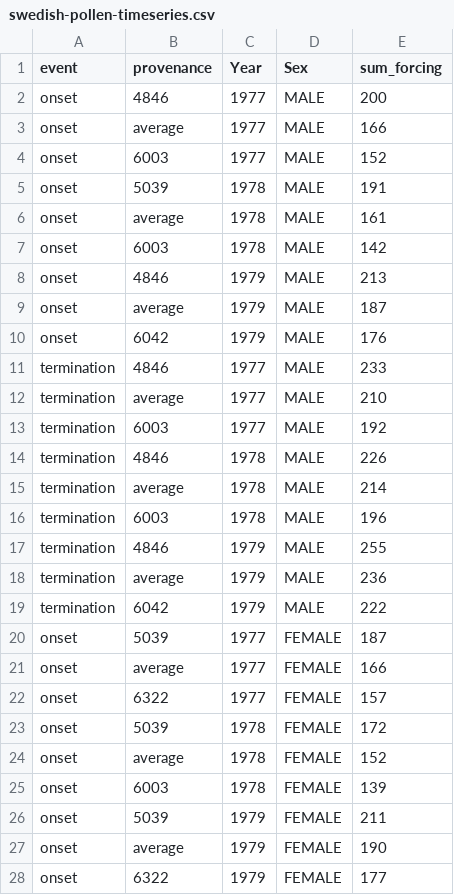
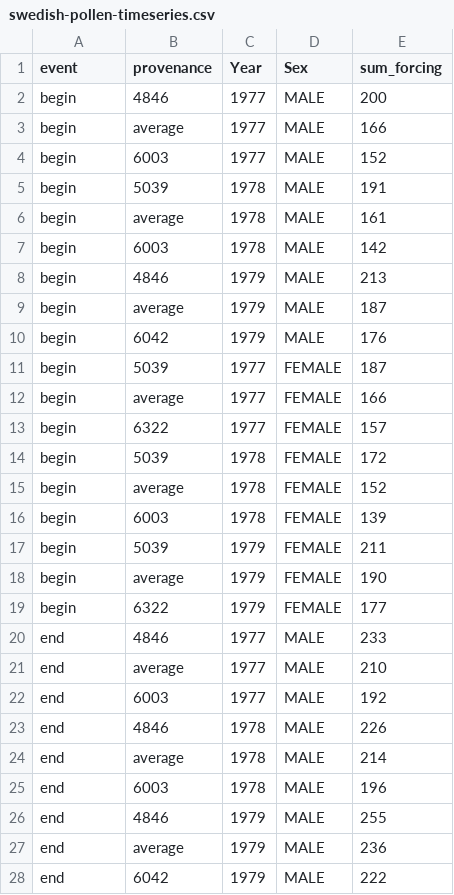
Before and after one commit to scisus/lodgepolethermaltime, a CSV file: data/Nilsson1981/swedish-pollen-timeseries.csv, drawn as a sheet; only a part is shown; the diff covers the shown part only.

Commit message:
modified to use terms in my research

```diff
--- a/data/Nilsson1981/swedish-pollen-timeseries.csv
+++ b/data/Nilsson1981/swedish-pollen-timeseries.csv
@@ -1,28 +1,28 @@
 event,provenance,Year,Sex,sum_forcing
-onset,4846,1977,MALE,200
-onset,average,1977,MALE,166
-onset,6003,1977,MALE,152
-onset,5039,1978,MALE,191
-onset,average,1978,MALE,161
-onset,6003,1978,MALE,142
-onset,4846,1979,MALE,213
-onset,average,1979,MALE,187
-onset,6042,1979,MALE,176
-termination,4846,1977,MALE,233
-termination,average,1977,MALE,210
-termination,6003,1977,MALE,192
-termination,4846,1978,MALE,226
-termination,average,1978,MALE,214
-termination,6003,1978,MALE,196
-termination,4846,1979,MALE,255
-termination,average,1979,MALE,236
-termination,6042,1979,MALE,222
-onset,5039,1977,FEMALE,187
-onset,average,1977,FEMALE,166
-onset,6322,1977,FEMALE,157
-onset,5039,1978,FEMALE,172
-onset,average,1978,FEMALE,152
-onset,6003,1978,FEMALE,139
-onset,5039,1979,FEMALE,211
-onset,average,1979,FEMALE,190
-onset,6322,1979,FEMALE,177
+begin,4846,1977,MALE,200
+begin,average,1977,MALE,166
+begin,6003,1977,MALE,152
+begin,5039,1978,MALE,191
+begin,average,1978,MALE,161
+begin,6003,1978,MALE,142
+begin,4846,1979,MALE,213
+begin,average,1979,MALE,187
+begin,6042,1979,MALE,176
+begin,5039,1977,FEMALE,187
+begin,average,1977,FEMALE,166
+begin,6322,1977,FEMALE,157
+begin,5039,1978,FEMALE,172
+begin,average,1978,FEMALE,152
+begin,6003,1978,FEMALE,139
+begin,5039,1979,FEMALE,211
+begin,average,1979,FEMALE,190
+begin,6322,1979,FEMALE,177
+end,4846,1977,MALE,233
+end,average,1977,MALE,210
+end,6003,1977,MALE,192
+end,4846,1978,MALE,226
+end,average,1978,MALE,214
+end,6003,1978,MALE,196
+end,4846,1979,MALE,255
+end,average,1979,MALE,236
+end,6042,1979,MALE,222
```
Also changed, not shown: 9 edited cells elsewhere in this file.
